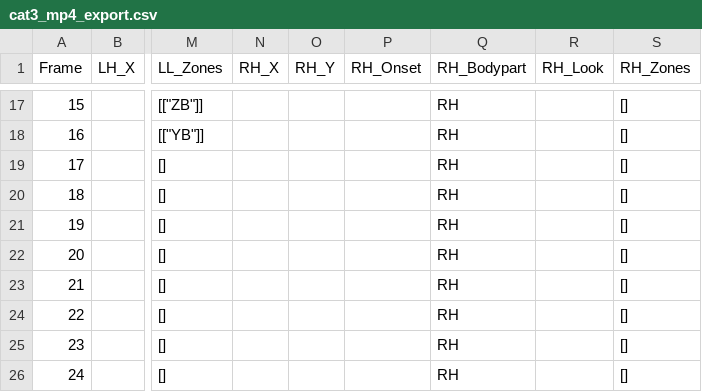
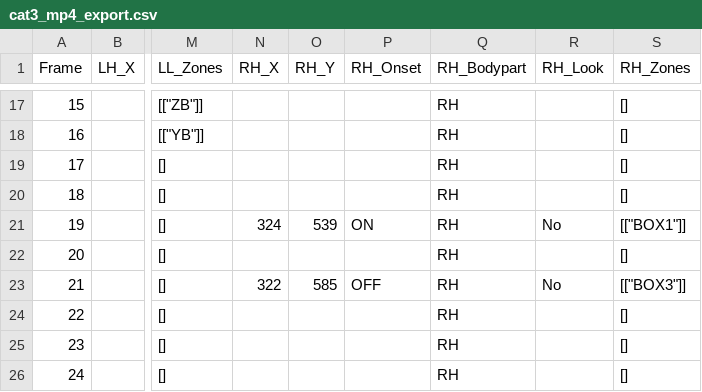
Before and after one commit to ctu-vras/touch-coder, a CSV file: Labeled_data/cat3_mp4/export/cat3_mp4_export.csv, drawn as a sheet; only a part is shown, gaps mark what is left out; the diff names each change by its address in the sheet, - before the commit and + after, or states it on an @@ line.

```diff
--- a/Labeled_data/cat3_mp4/export/cat3_mp4_export.csv
+++ b/Labeled_data/cat3_mp4/export/cat3_mp4_export.csv
-N21 (RH_X): (empty)
+N21 (RH_X): 324
-O21 (RH_Y): (empty)
+O21 (RH_Y): 539
-P21 (RH_Onset): (empty)
+P21 (RH_Onset): ON
-R21 (RH_Look): (empty)
+R21 (RH_Look): No
-S21 (RH_Zones): []
+S21 (RH_Zones): [["BOX1"]]
-N23 (RH_X): (empty)
+N23 (RH_X): 322
-O23 (RH_Y): (empty)
+O23 (RH_Y): 585
-P23 (RH_Onset): (empty)
+P23 (RH_Onset): OFF
-R23 (RH_Look): (empty)
+R23 (RH_Look): No
-S23 (RH_Zones): []
+S23 (RH_Zones): [["BOX3"]]
```
Also changed, not shown: 2 other files.
